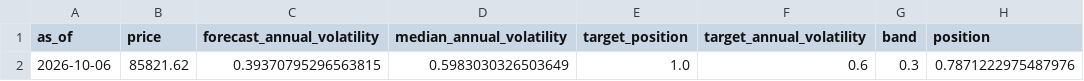
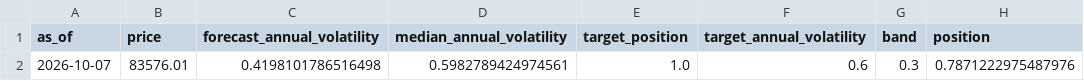
Before and after one commit to quasinbox-netizen/btc-cycle-lab, a CSV file: data/processed/sizing_today.csv, drawn as a sheet.

```diff
--- a/data/processed/sizing_today.csv
+++ b/data/processed/sizing_today.csv
@@ -1,2 +1,2 @@
 as_of,price,forecast_annual_volatility,median_annual_volatility,target_position,target_annual_volatility,band,position
-2026-10-06,85821.62,0.39370795296563815,0.5983030326503649,1.0,0.6,0.3,0.7871222975487976
+2026-10-07,83576.01,0.4198101786516498,0.5982789424974561,1.0,0.6,0.3,0.7871222975487976
```
Also changed, not shown: data/processed/rank_history.csv, data/processed/sizing_comparison.csv, 9 other files.
